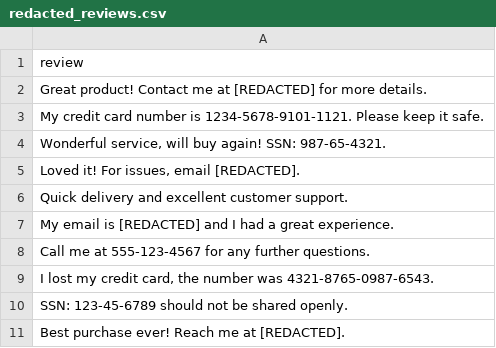
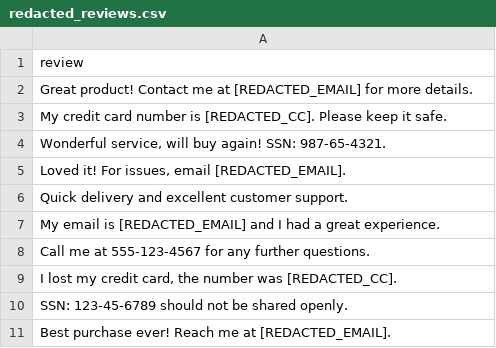
Before and after one commit to aryan-zodge-thehartford/boto3_lab, a CSV file: Regex/redacted_reviews.csv, drawn as a sheet.

```diff
--- a/Regex/redacted_reviews.csv
+++ b/Regex/redacted_reviews.csv
@@ -1,11 +1,11 @@
 review
-Great product! Contact me at [REDACTED] for more details.
-My credit card number is 1234-5678-9101-1121. Please keep it safe.
+Great product! Contact me at [REDACTED_EMAIL] for more details.
+My credit card number is [REDACTED_CC]. Please keep it safe.
 "Wonderful service, will buy again! SSN: 987-65-4321."
-"Loved it! For issues, email [REDACTED]."
+"Loved it! For issues, email [REDACTED_EMAIL]."
 Quick delivery and excellent customer support.
-My email is [REDACTED] and I had a great experience.
+My email is [REDACTED_EMAIL] and I had a great experience.
 Call me at 555-123-4567 for any further questions.
-"I lost my credit card, the number was 4321-8765-0987-6543."
+"I lost my credit card, the number was [REDACTED_CC]."
 SSN: 123-45-6789 should not be shared openly.
-Best purchase ever! Reach me at [REDACTED].
+Best purchase ever! Reach me at [REDACTED_EMAIL].
```
Also changed, not shown: 1 other file.
